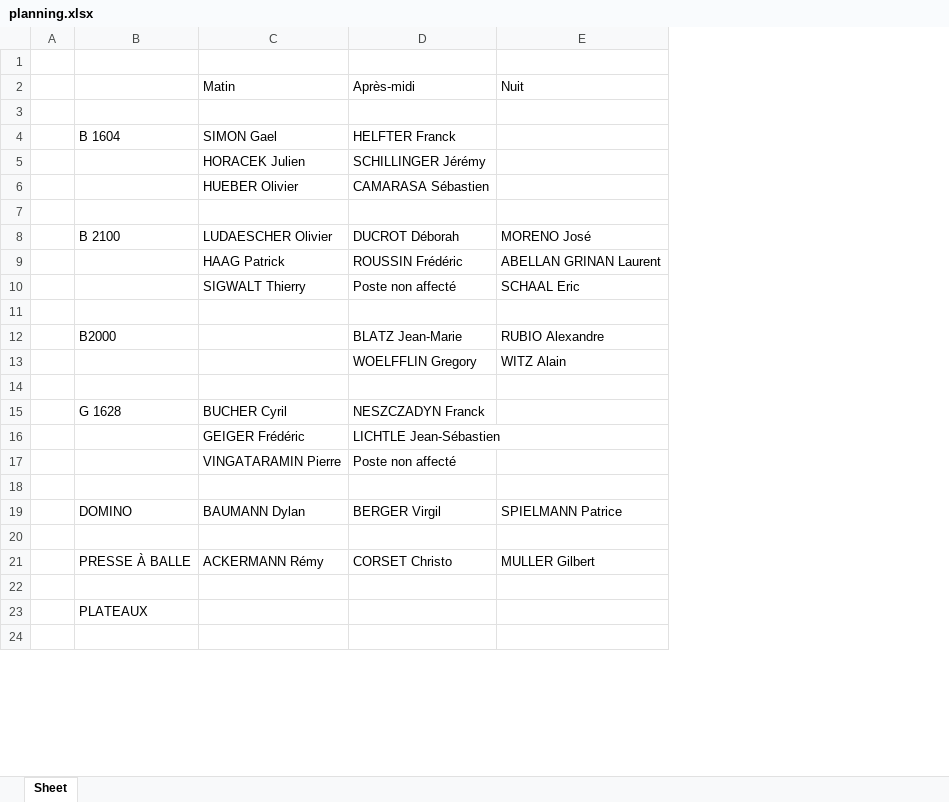
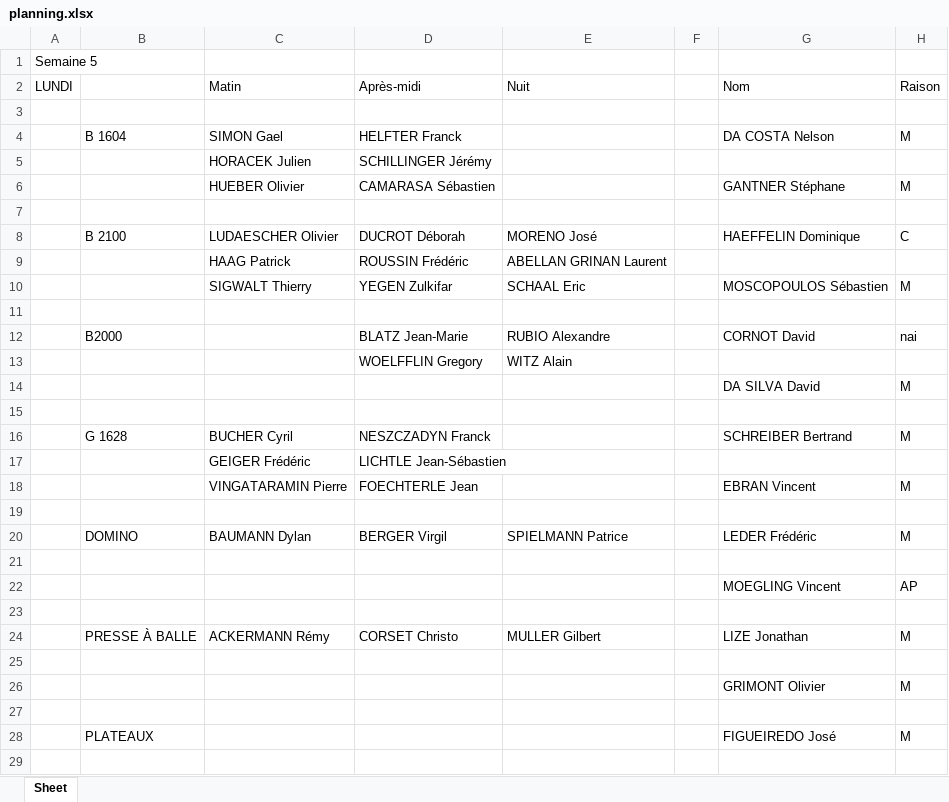
Before and after one commit to TisaneFruitRouge/dssmith-planning, an Excel workbook: planning.xlsx, sheet Sheet, drawn as a sheet; only a part is shown; values as stored, in another font and other column widths than the file's, no cell formats; removed rows and columns are numbered as before the commit, all else as after; the diff covers the shown part only; the diff names each change by its address in the sheet, - before the commit and + after, or states it on an @@ line.

Commit message:
Beaucoup de changement, UI paufiné, algo amélioré + intégration des intérims + création fichier excel

```diff
--- a/planning.xlsx (sheet Sheet)
+++ b/planning.xlsx (sheet Sheet)
-column A, empty
+column A (LUNDI), row 1: Semaine 5
+column F, empty
+column G (Nom), rows 4-14: DA COSTA Nelson |  | GANTNER Stéphane |  | HAEFFELIN Dominique |  | MOSCOPOULOS Sébastien |  | CORNOT David |  | DA SILVA David; rows 16-20: SCHREIBER Bertrand |  | EBRAN Vincent |  | LEDER Frédéric; row 24: LIZE Jonathan; row 28: FIGUEIREDO José
+column H (Raison), rows 4-14: M |  | M |  | C |  | M |  | nai |  | M; rows 16-20: M |  | M |  | M; row 24: M; row 28: M
-D10 (Après-midi): Poste non affecté
+D10 (Après-midi): YEGEN Zulkifar
-row 14: (empty)
+row 14:  |  |  |  |  |  | DA SILVA David | M
+row 15: (empty)
-D18 (Après-midi): Poste non affecté
+D18 (Après-midi): FOECHTERLE Jean
+row 22:  |  |  |  |  |  | MOEGLING Vincent | AP
+row 23: (empty)
+row 25: (empty)
+row 26:  |  |  |  |  |  | GRIMONT Olivier | M
```
Also changed, not shown: 31 added rows and 9 edited cells elsewhere in this sheet, cell formats, Matrice de polyvalence.xlsx, 13 other files.
